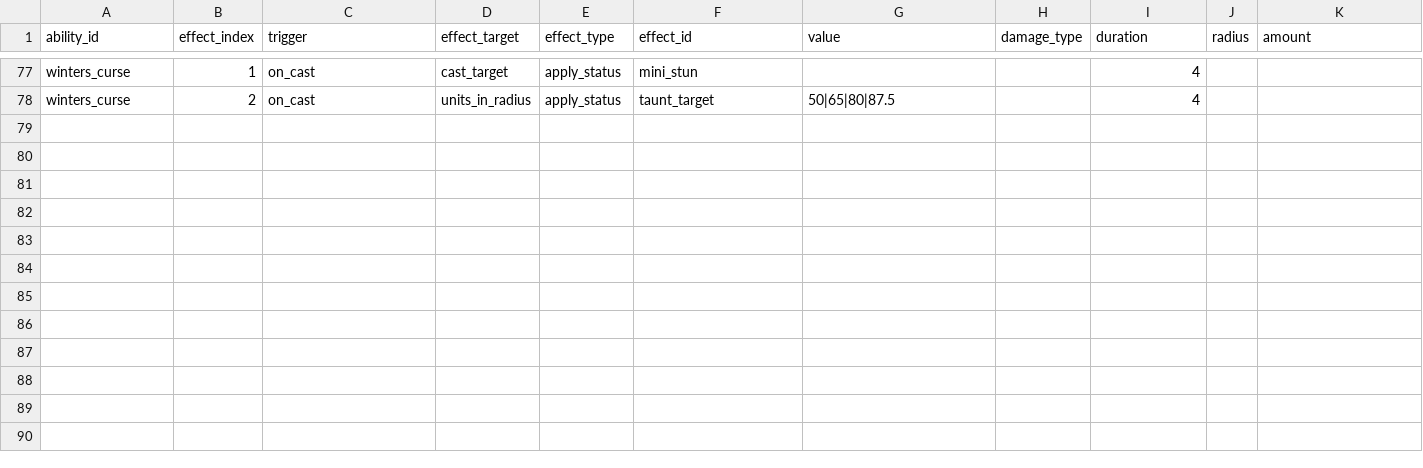
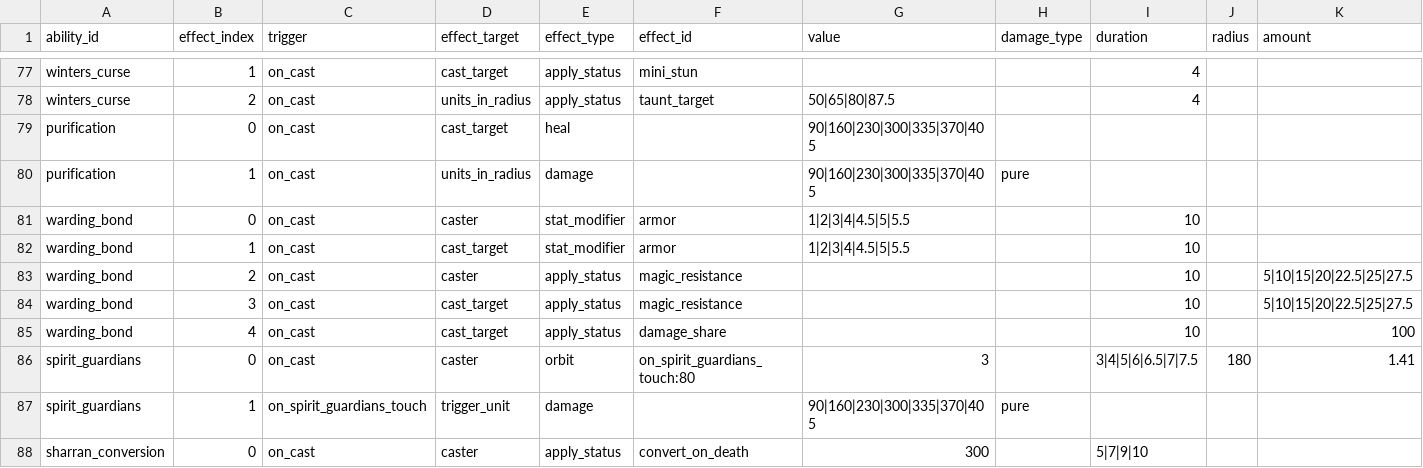
Before and after one commit to ElliotW1999/labyrinth, a CSV file: data/ability_effects.csv, drawn as a sheet; only a part is shown, gaps mark what is left out; rows hold the shown columns only; the diff names each change by its address in the sheet, - before the commit and + after, or states it on an @@ line.

```diff
--- a/data/ability_effects.csv
+++ b/data/ability_effects.csv
+row 79: purification | 0 | on_cast | cast_target | heal |  | 90|160|230|300|335|370|405
+row 80: purification | 1 | on_cast | units_in_radius | damage |  | 90|160|230|300|335|370|405 | pure
+row 81: warding_bond | 0 | on_cast | caster | stat_modifier | armor | 1|2|3|4|4.5|5|5.5 |  | 10
+row 82: warding_bond | 1 | on_cast | cast_target | stat_modifier | armor | 1|2|3|4|4.5|5|5.5 |  | 10
+row 83: warding_bond | 2 | on_cast | caster | apply_status | magic_resistance |  |  | 10 |  | 5|10|15|20|22.5|25|27.5
+row 84: warding_bond | 3 | on_cast | cast_target | apply_status | magic_resistance |  |  | 10 |  | 5|10|15|20|22.5|25|27.5
+row 85: warding_bond | 4 | on_cast | cast_target | apply_status | damage_share |  |  | 10 |  | 100
+row 86: spirit_guardians | 0 | on_cast | caster | orbit | on_spirit_guardians_touch:80 | 3 |  | 3|4|5|6|6.5|7|7.5 | 180 | 1.41
+row 87: spirit_guardians | 1 | on_spirit_guardians_touch | trigger_unit | damage |  | 90|160|230|300|335|370|405 | pure
+row 88: sharran_conversion | 0 | on_cast | caster | apply_status | convert_on_death | 300 |  | 5|7|9|10
```
Also changed, not shown: data/abilities.csv, data/examples/abilities.csv, 11 other files.
